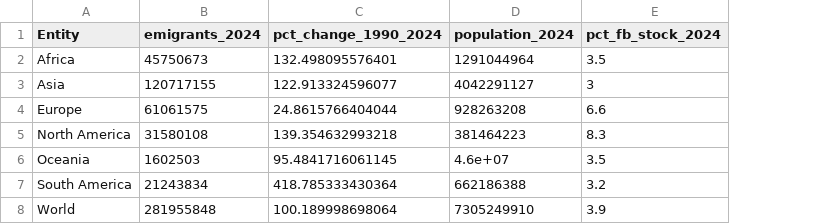
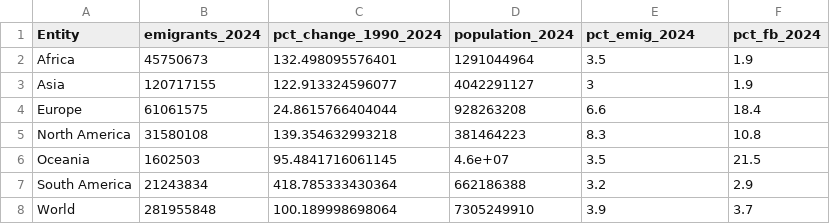
Before and after one commit to nbreznau/migration_children_literacy, a CSV file: Results/TS2.csv, drawn as a sheet; the diff names each change by its address in the sheet, - before the commit and + after, or states it on an @@ line.

```diff
--- a/Results/TS2.csv
+++ b/Results/TS2.csv
+column F (pct_fb_2024), rows 2-8: 1.9 | 1.9 | 18.4 | 10.8 | 21.5 | 2.9 | 3.7
-E1: pct_fb_stock_2024
+E1: pct_emig_2024
```
Also changed, not shown: 12 other files.
